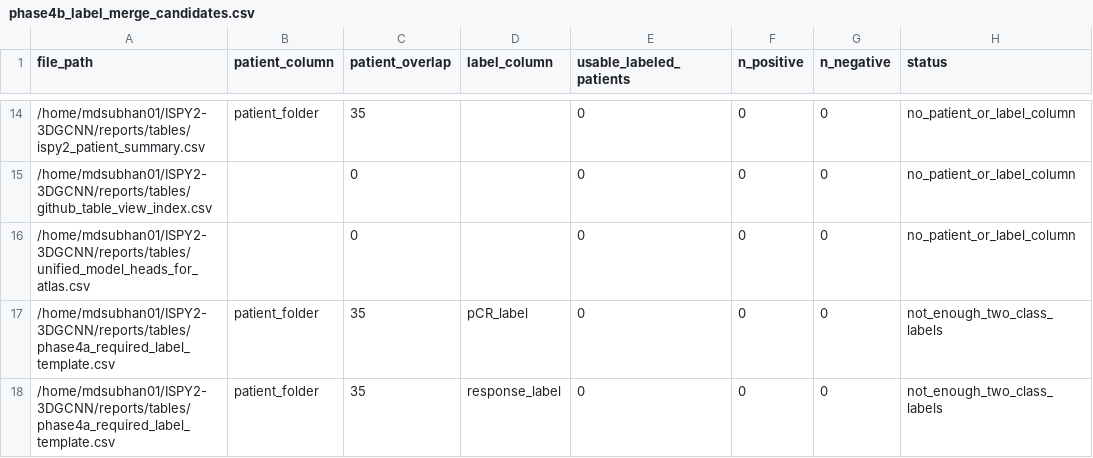
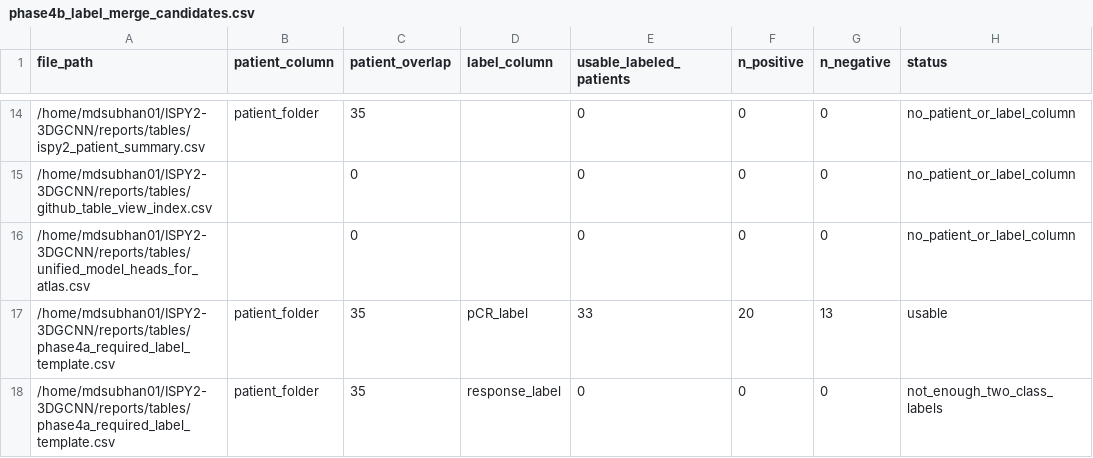
Before and after one commit to RaihanSubhan/ISPY2-3DGCNN, a CSV file: reports/tables/phase4b_label_merge_candidates.csv, drawn as a sheet; only a part is shown, gaps mark what is left out.

Commit message:
Rerun phase 4B baseline ML with auto-filled pCR labels

```diff
--- a/reports/tables/phase4b_label_merge_candidates.csv
+++ b/reports/tables/phase4b_label_merge_candidates.csv
@@ -16,3 +16,3 @@ file_path,patient_column,patient_overlap,label_column,usable_labeled_patients,n_
 /home/mdsubhan01/ISPY2-3DGCNN/reports/tables/unified_model_heads_for_atlas.csv,,0,,0,0,0,no_patient_or_label_column
-/home/mdsubhan01/ISPY2-3DGCNN/reports/tables/phase4a_required_label_template.csv,patient_folder,35,pCR_label,0,0,0,not_enough_two_class_labels
+/home/mdsubhan01/ISPY2-3DGCNN/reports/tables/phase4a_required_label_template.csv,patient_folder,35,pCR_label,33,20,13,usable
 /home/mdsubhan01/ISPY2-3DGCNN/reports/tables/phase4a_required_label_template.csv,patient_folder,35,response_label,0,0,0,not_enough_two_class_labels
```
Also changed, not shown: 10 other files.
